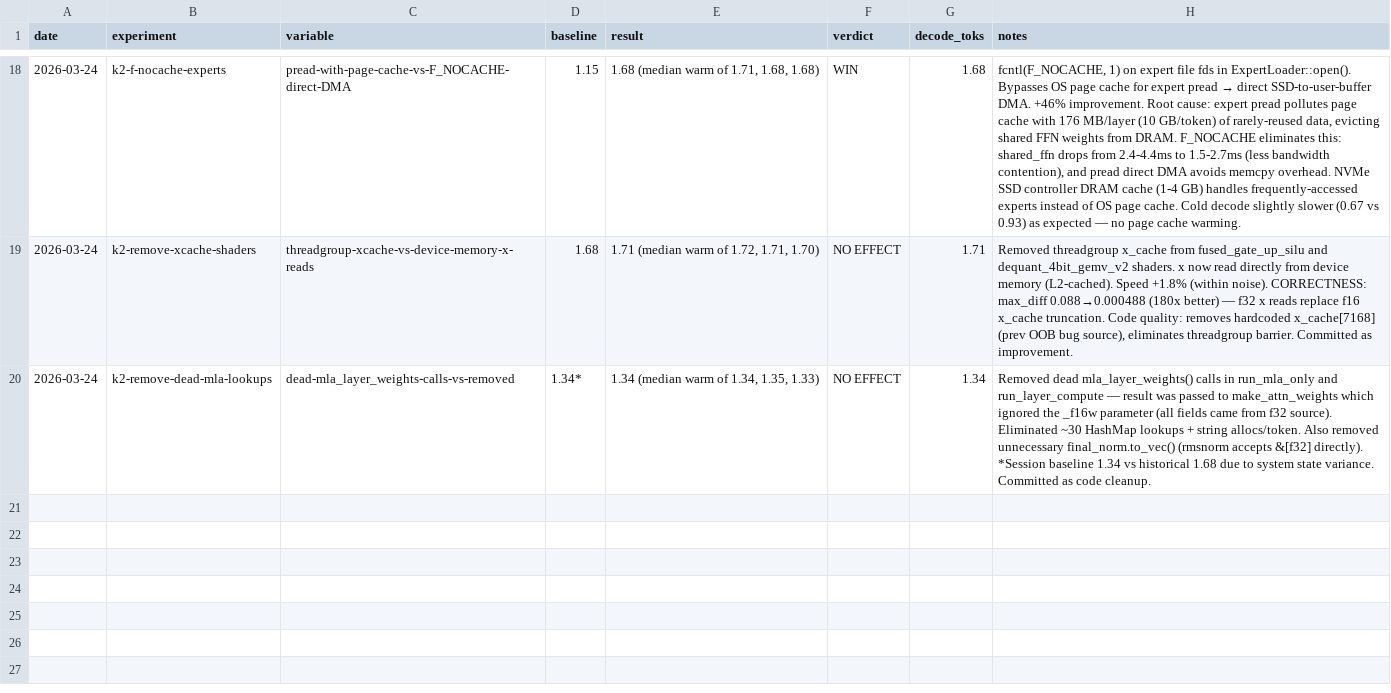
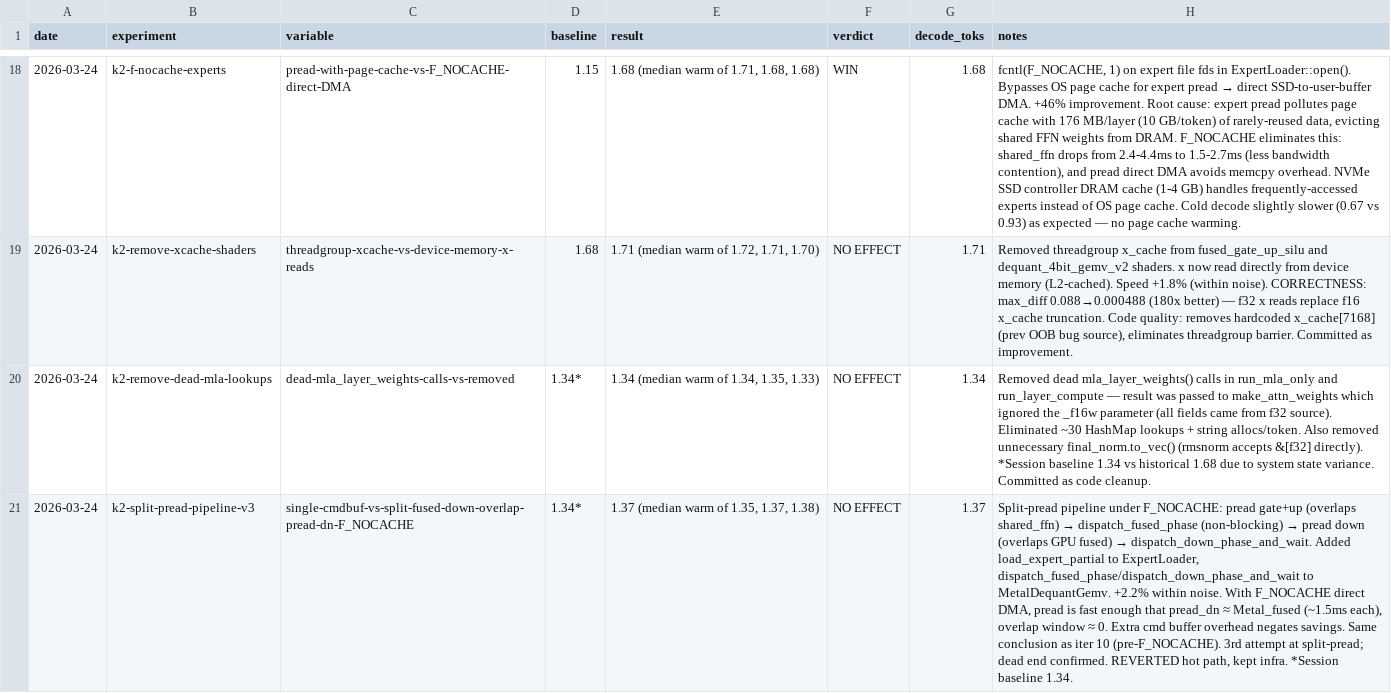
Before and after one commit to ncdrone/rustane, a TSV file: system/experiments-k2.tsv, drawn as a sheet; only a part is shown, gaps mark what is left out; the diff names each change by its address in the sheet, - before the commit and + after, or states it on an @@ line.

```diff
--- a/system/experiments-k2.tsv
+++ b/system/experiments-k2.tsv
+row 21: 2026-03-24 | k2-split-pread-pipeline-v3 | single-cmdbuf-vs-split-fused-down-overlap-pread-dn-F_NOCACHE | 1.34* | 1.37 (median warm of 1.35, 1.37, 1.38) | NO EFFECT | 1.37 | Split-pread pipeline under F_NOCACHE: pread gate+up (overlaps shared_ffn) → dispatch_fused_phase (non-blocking) → pread down (overlaps GPU fused) → dispatch_down_phase_and_wait. Added load_expert_partial to ExpertLoader, dispatch_fused_phase/dispatch_down_phase_and_wait to MetalDequantGemv. +2.2% within noise. With F_NOCACHE direct DMA, pread is fast enough that pread_dn ≈ Metal_fused (~1.5ms each), overlap window ≈ 0. Extra cmd buffer overhead negates savings. Same conclusion as iter 10 (pre-F_NOCACHE). 3rd attempt at split-pread; dead end confirmed. REVERTED hot path, kept infra. *Session baseline 1.34.
```
Also changed, not shown: 5 other files.
